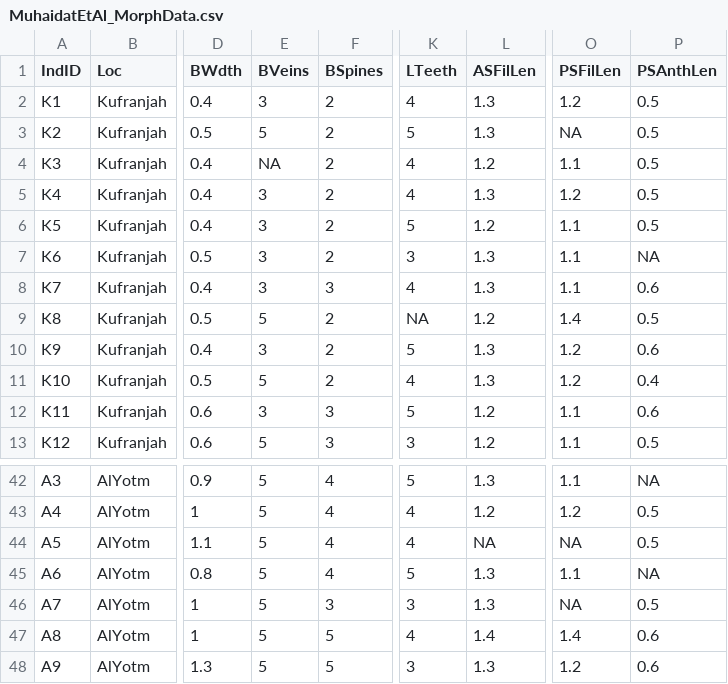
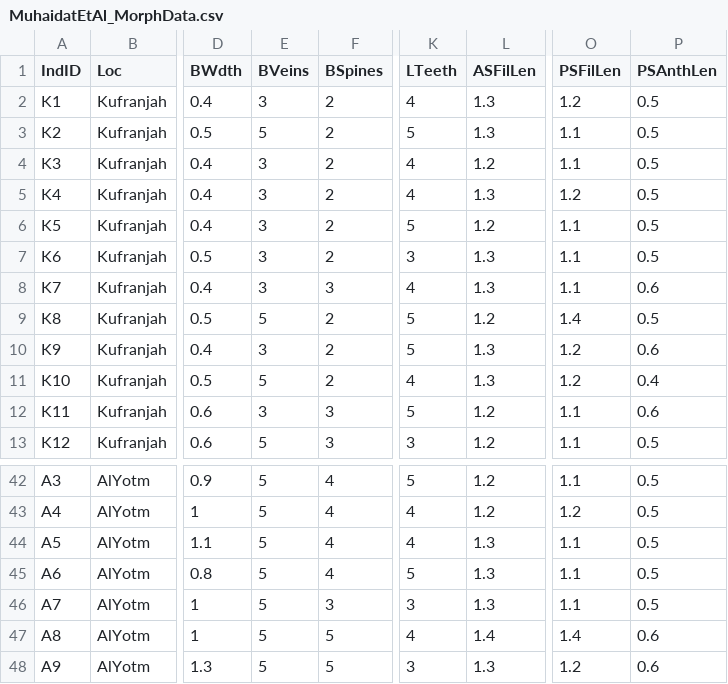
Before and after one commit to ColauttiLab/BlepharisMorphData, a CSV file: MuhaidatEtAl_MorphData.csv, drawn as a sheet; only a part is shown, gaps mark what is left out; the diff covers the shown part only; the diff names each change by its address in the sheet, - before the commit and + after, or states it on an @@ line.

```diff
--- a/MuhaidatEtAl_MorphData.csv
+++ b/MuhaidatEtAl_MorphData.csv
-O3 (PSFilLen): NA
+O3 (PSFilLen): 1.1
-E4 (BVeins): NA
+E4 (BVeins): 3
-P7 (PSAnthLen): NA
+P7 (PSAnthLen): 0.5
-K9 (LTeeth): NA
+K9 (LTeeth): 5
-L42 (ASFilLen): 1.3
+L42 (ASFilLen): 1.2
-P42 (PSAnthLen): NA
+P42 (PSAnthLen): 0.5
-L44 (ASFilLen): NA
+L44 (ASFilLen): 1.3
-O44 (PSFilLen): NA
+O44 (PSFilLen): 1.1
-P45 (PSAnthLen): NA
+P45 (PSAnthLen): 0.5
-O46 (PSFilLen): NA
+O46 (PSFilLen): 1.1
```
Also changed, not shown: 20 edited cells elsewhere in this file, MuhaidatEtAl_MorphData_Uncorrected.csv, 1 other file.
